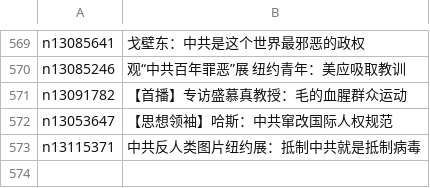
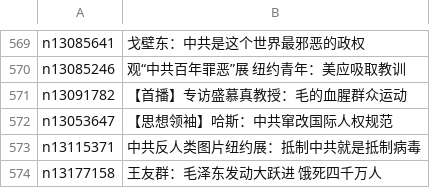
Before and after one commit to easy2view/epoch-special, a CSV file: indexes/nf1176106.csv, drawn as a sheet; only a part is shown, gaps mark what is left out; the diff names each change by its address in the sheet, - before the commit and + after, or states it on an @@ line.

```diff
--- a/indexes/nf1176106.csv
+++ b/indexes/nf1176106.csv
+row 574: n13177158 | 王友群：毛泽东发动大跃进 饿死四千万人
```
Also changed, not shown: indexes/nf1176107.csv, indexes/nf4379.csv, 28 other files.
